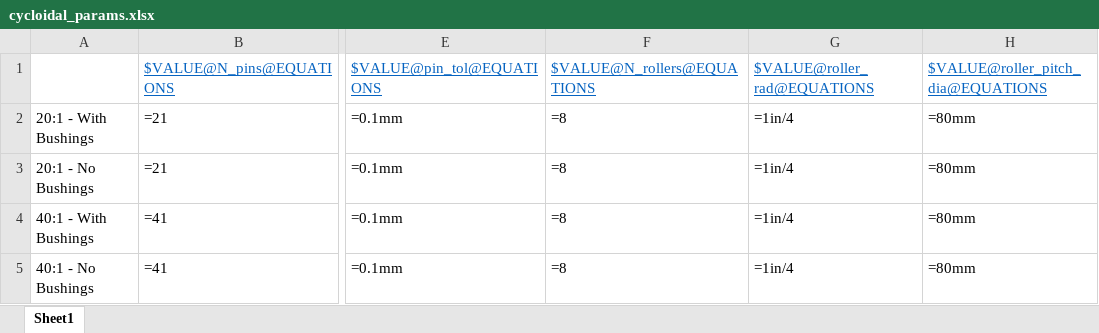
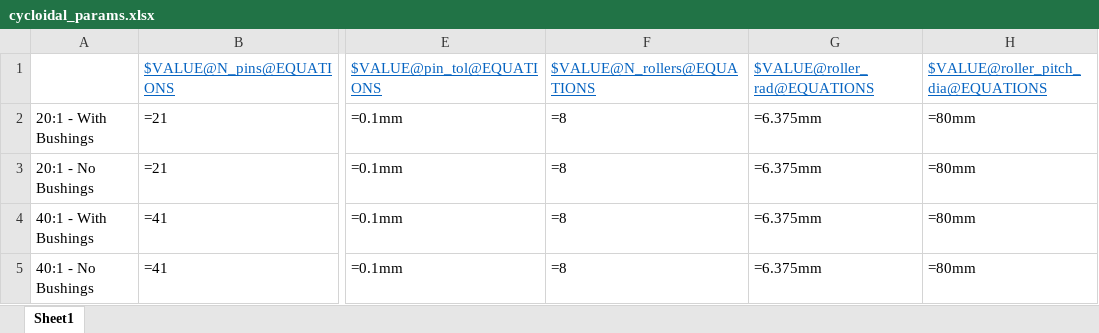
Before and after one commit to q-pup/q-pup-mechanical, an Excel workbook: q-pup/motor_module/cycloidal_params.xlsx, sheet Sheet1, drawn as a sheet; only a part is shown, gaps mark what is left out; values as stored, in another font and other column widths than the file's, no borders; the diff names each change by its address in the sheet, - before the commit and + after, or states it on an @@ line.

```diff
--- a/q-pup/motor_module/cycloidal_params.xlsx (sheet Sheet1)
+++ b/q-pup/motor_module/cycloidal_params.xlsx (sheet Sheet1)
-G2:G5: =1in/4
+G2:G5: =6.375mm
```
Also changed, not shown: 11 other files.
